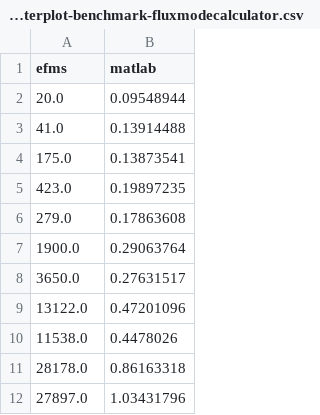
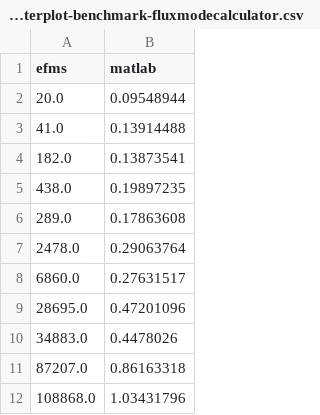
Before and after one commit to jchitpin/reproduce-efm-paper-2023, a CSV file: data/scatterplot-benchmark-fluxmodecalculator.csv, drawn as a sheet.

Commit message:
Added supplementary and re-benchmarked fig S4

```diff
--- a/data/scatterplot-benchmark-fluxmodecalculator.csv
+++ b/data/scatterplot-benchmark-fluxmodecalculator.csv
@@ -3,10 +3,10 @@ efms	matlab
 41.0	0.13914488
-175.0	0.13873541
-423.0	0.19897235
-279.0	0.17863608
-1900.0	0.29063764
-3650.0	0.27631517
-13122.0	0.47201096
-11538.0	0.4478026
-28178.0	0.86163318
-27897.0	1.03431796
+182.0	0.13873541
+438.0	0.19897235
+289.0	0.17863608
+2478.0	0.29063764
+6860.0	0.27631517
+28695.0	0.47201096
+34883.0	0.4478026
+87207.0	0.86163318
+108868.0	1.03431796
```
Also changed, not shown: 15 other files.
